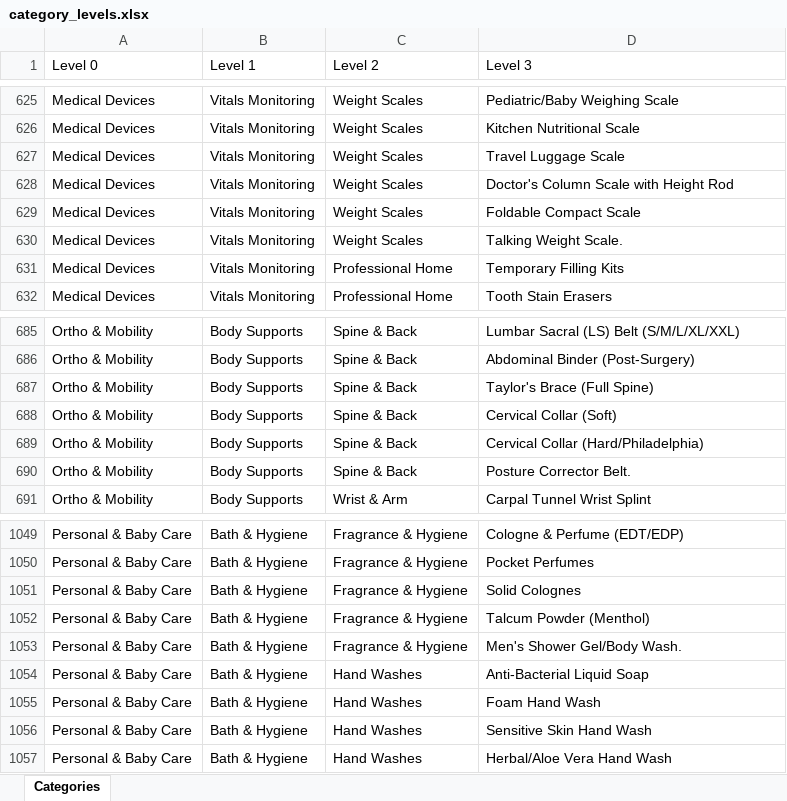
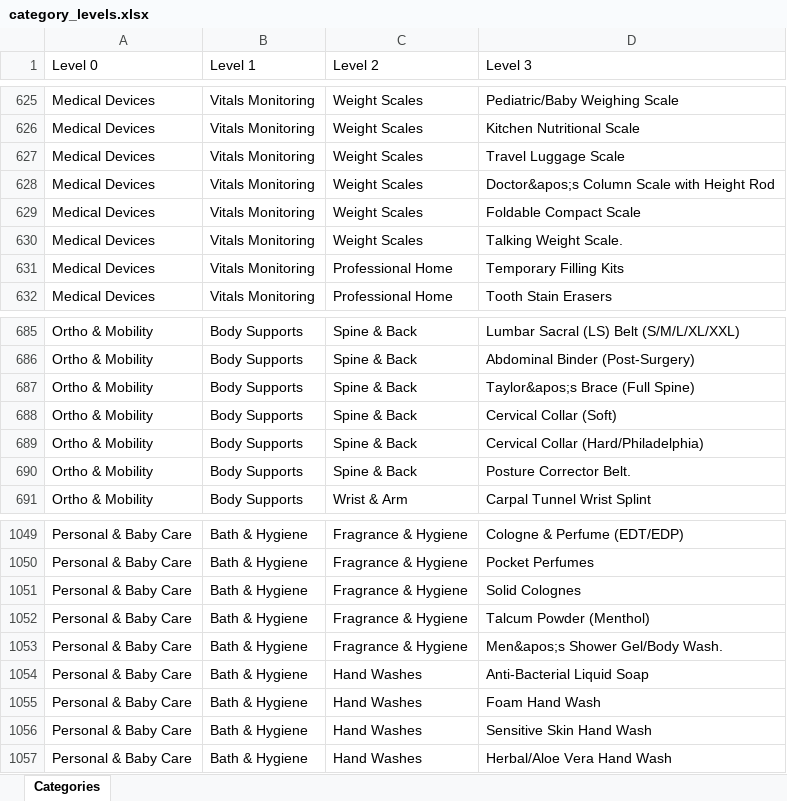
Before and after one commit to techblueera/be_health_service, an Excel workbook: category_levels.xlsx, sheet Categories, drawn as a sheet; only a part is shown, gaps mark what is left out; values as stored, in another font and other column widths than the file's, no borders; the diff covers the shown part only; the diff names each change by its address in the sheet, - before the commit and + after, or states it on an @@ line.

```diff
--- a/category_levels.xlsx (sheet Categories)
+++ b/category_levels.xlsx (sheet Categories)
-D628 (Level 3): Doctor's Column Scale with Height Rod
+D628 (Level 3): Doctor&apos;s Column Scale with Height Rod
-D687 (Level 3): Taylor's Brace (Full Spine)
+D687 (Level 3): Taylor&apos;s Brace (Full Spine)
-D1053 (Level 3): Men's Shower Gel/Body Wash.
+D1053 (Level 3): Men&apos;s Shower Gel/Body Wash.
```
Also changed, not shown: 9 edited cells elsewhere in this sheet, 9 other files.
